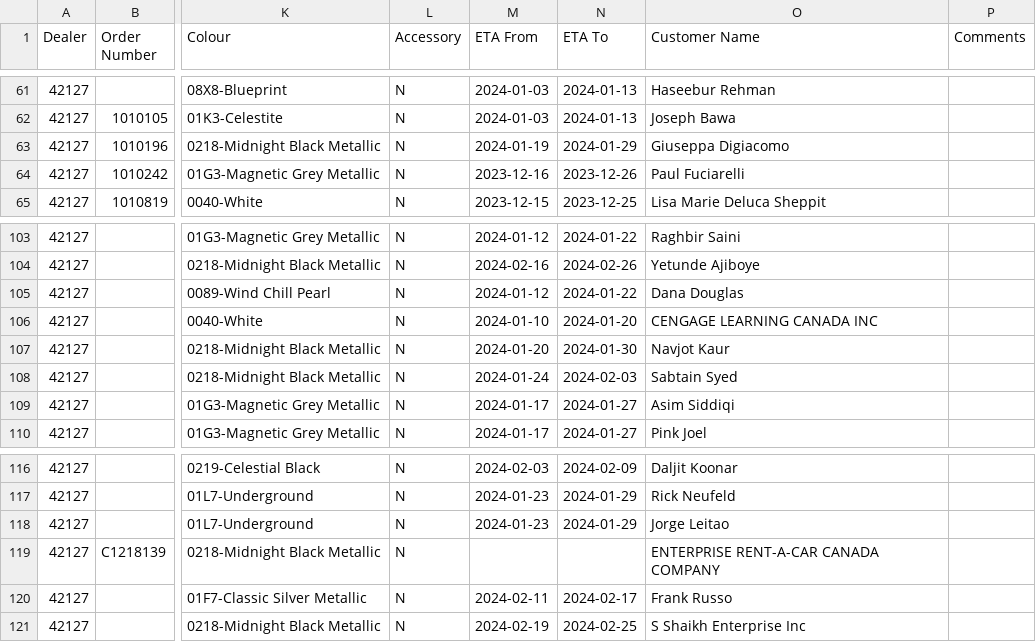
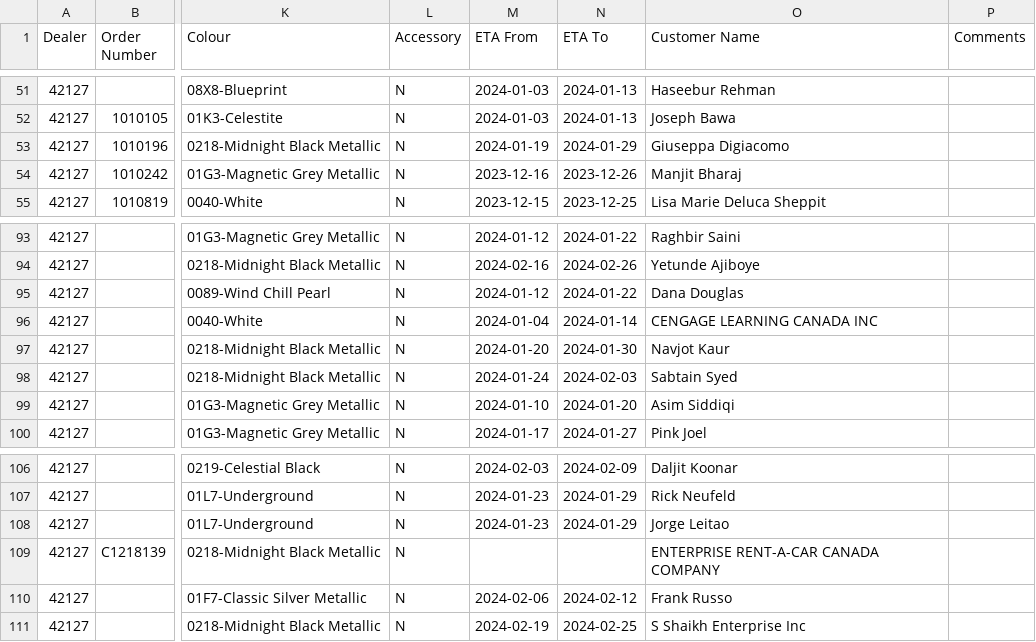
Before and after one commit to harinderlabana/eta-buddy-dev, a CSV file: public/VehicleDetailsReport.csv, drawn as a sheet; only a part is shown, gaps mark what is left out; addresses are those after the commit; the diff covers the shown part only; the diff names each change by its address in the sheet, - before the commit and + after, or states it on an @@ line.

```diff
--- a/public/VehicleDetailsReport.csv
+++ b/public/VehicleDetailsReport.csv
-O54 (Customer Name): Paul Fuciarelli
+O54 (Customer Name): Manjit Bharaj
-M96 (ETA From): 2024-01-10
+M96 (ETA From): 2024-01-04
-N96 (ETA To): 2024-01-20
+N96 (ETA To): 2024-01-14
-M99 (ETA From): 2024-01-17
+M99 (ETA From): 2024-01-10
-N99 (ETA To): 2024-01-27
+N99 (ETA To): 2024-01-20
-M110 (ETA From): 2024-02-11
+M110 (ETA From): 2024-02-06
-N110 (ETA To): 2024-02-17
+N110 (ETA To): 2024-02-12
```
Also changed, not shown: 10 removed rows and 40 edited cells elsewhere in this file, public/OrderData.csv, 10 other files.
